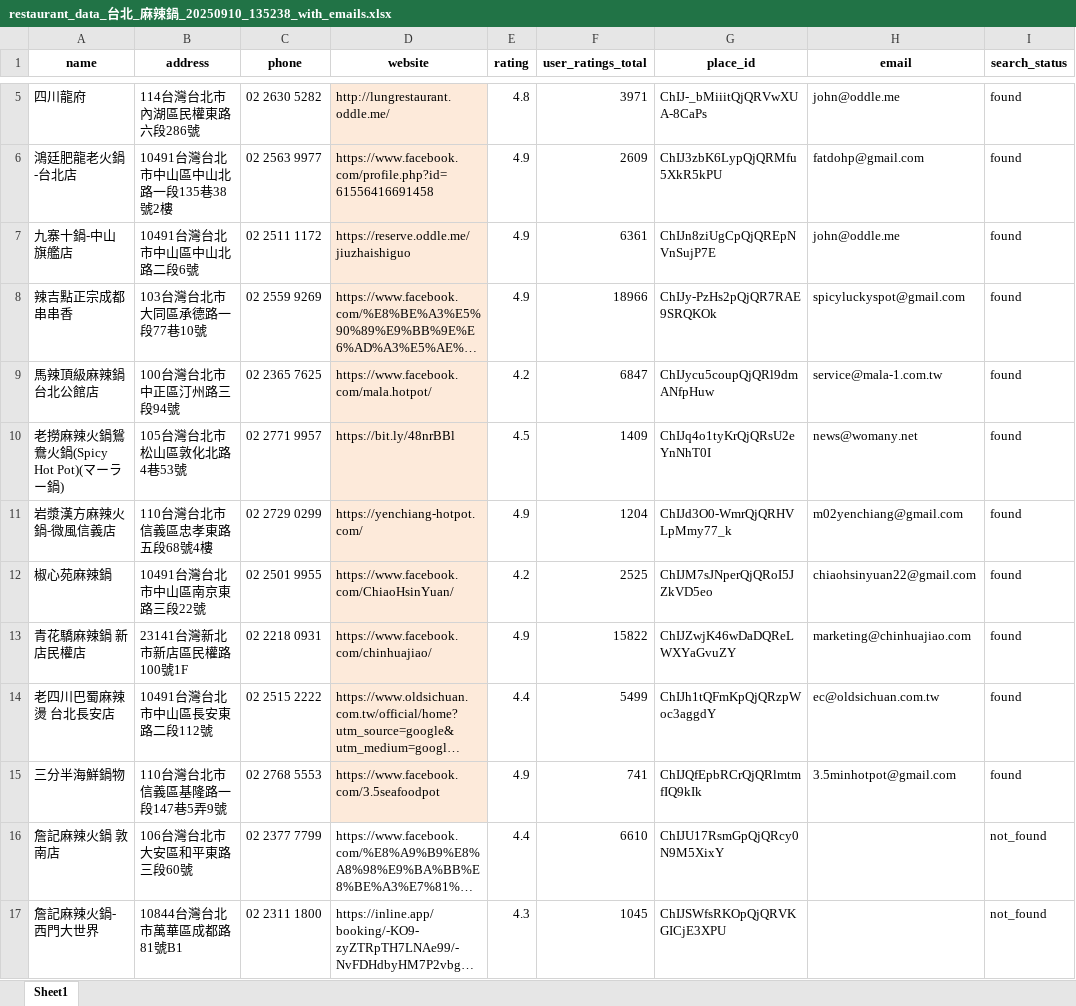
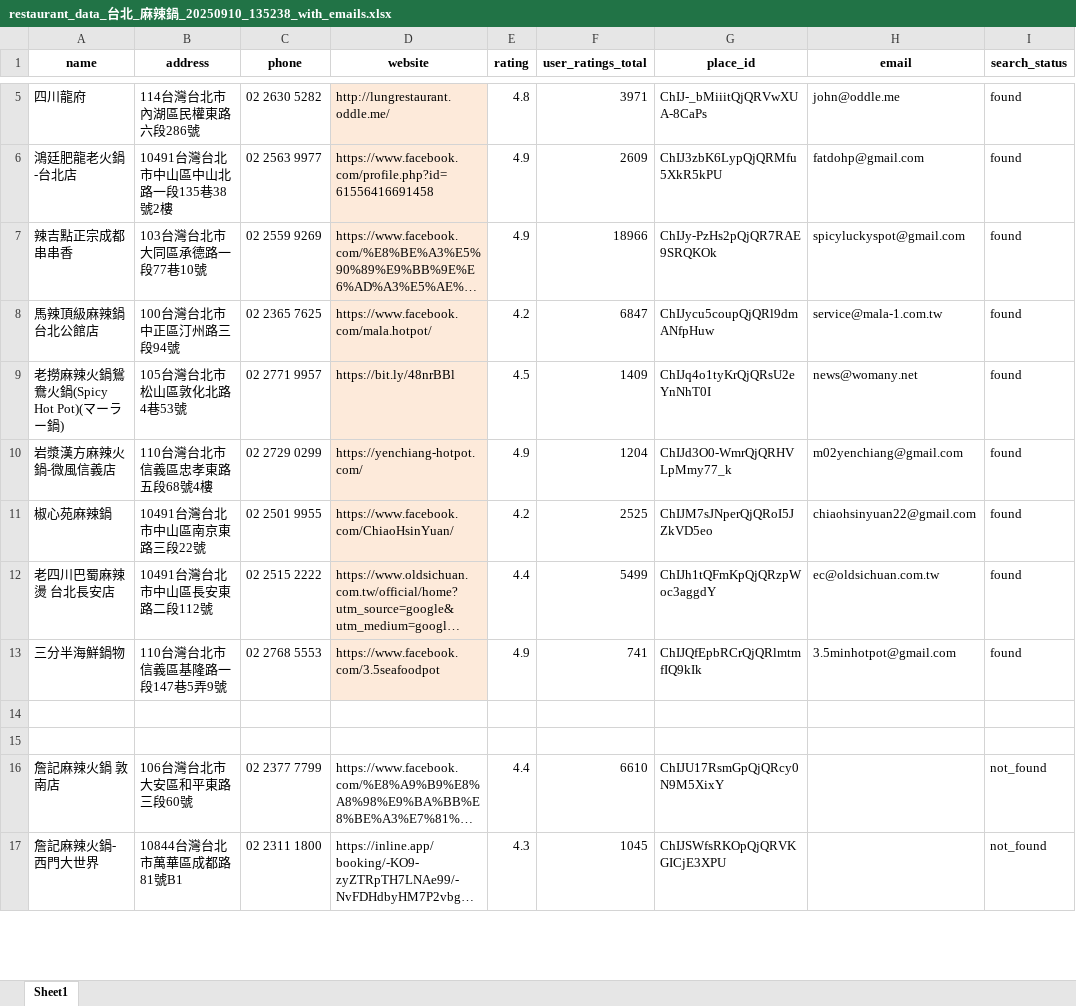
Before and after one commit to Neil515/byob-philly, an Excel workbook: restaurant_crawler/restaurant_data_台北_麻辣鍋_20250910_135238_with_emails.xlsx, sheet Sheet1, drawn as a sheet; only a part is shown, gaps mark what is left out; long unchanged cells end in …; values as stored, in another font and other column widths than the file's, no borders; removed rows and columns are numbered as before the commit, all else as after; the diff names each change by its address in the sheet, - before the commit and + after, or states it on an @@ line.

Commit message:
Update restaurant_data_台北_麻辣鍋_20250910_135238_with_emails.xlsx

```diff
--- a/restaurant_crawler/restaurant_data_台北_麻辣鍋_20250910_135238_with_emails.xlsx (sheet Sheet1)
+++ b/restaurant_crawler/restaurant_data_台北_麻辣鍋_20250910_135238_with_emails.xlsx (sheet Sheet1)
-row 7: 九寨十鍋-中山旗艦店 | 10491台灣台北市中山區中山北路二段6號 | 02 2511 1172 | https://reserve.oddle.me/jiuzhaishiguo | 4.9 | 6361 | ChIJn8ziUgCpQjQREpNVnSujP7E | john@oddle.me | found
-row 13: 青花驕麻辣鍋 新店民權店 | 23141台灣新北市新店區民權路100號1F | 02 2218 0931 | https://www.facebook.com/chinhuajiao/ | 4.9 | 15822 | ChIJZwjK46wDaDQReLWXYaGvuZY | marketing@chinhuajiao.com | found
+row 14: (empty)
+row 15: (empty)
```
